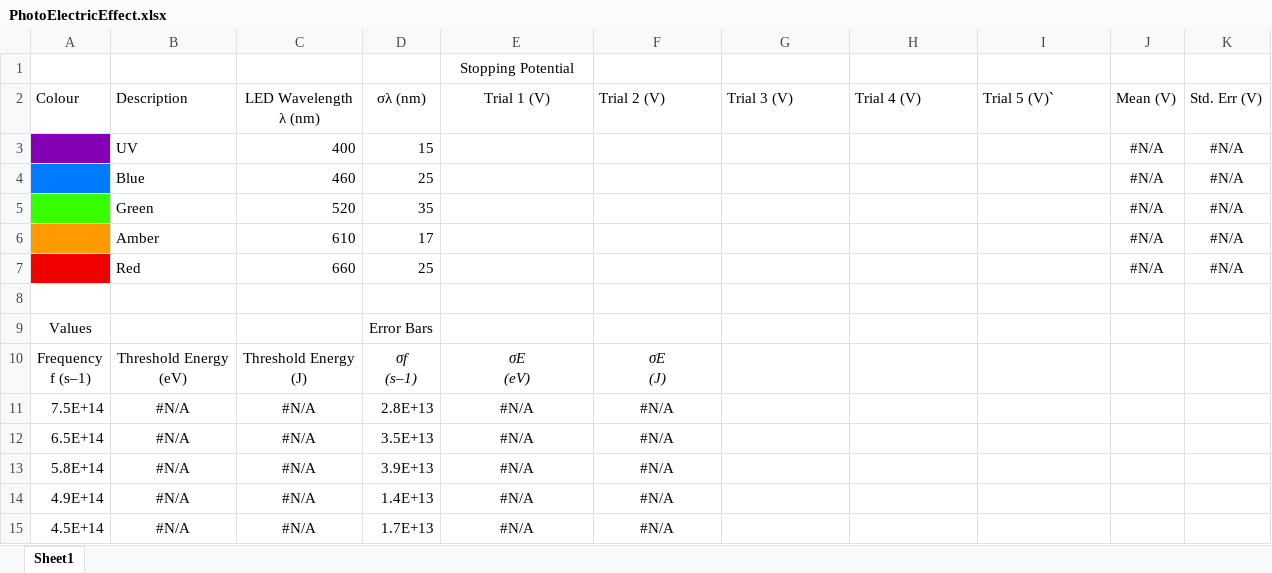
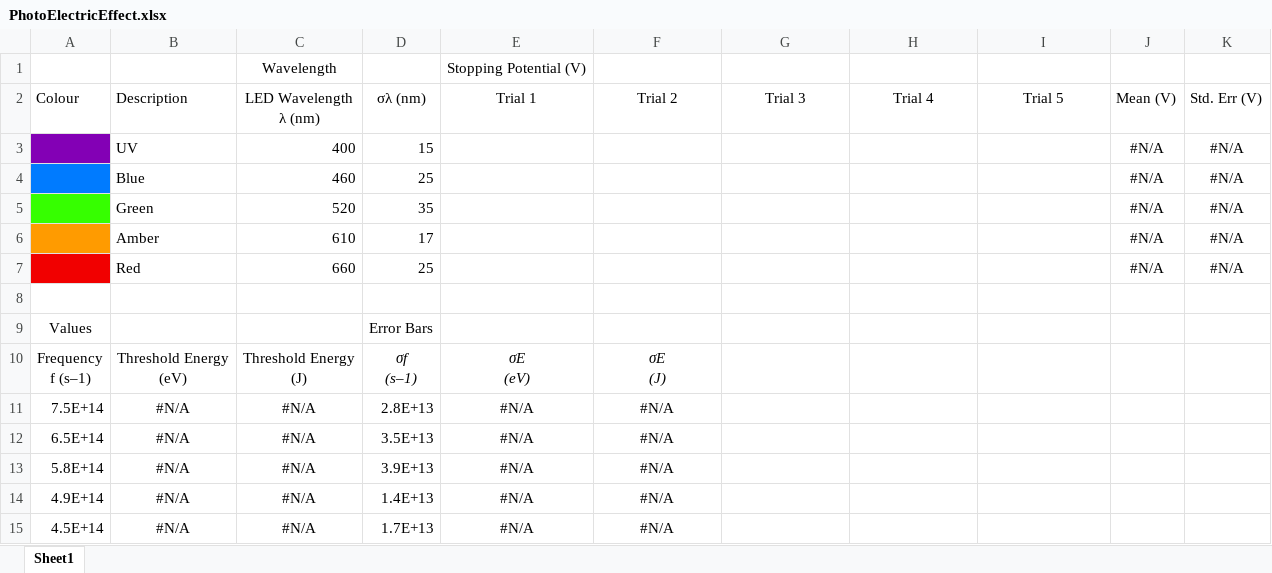
Before and after one commit to captainproton1971/photoelectric, an Excel workbook: www/PhotoElectricEffect.xlsx, sheet Sheet1, drawn as a sheet; values as stored, in another font and other column widths than the file's, no borders; conditional formats not drawn; removed rows and columns are numbered as before the commit, all else as after; the diff names each change by its address in the sheet, - before the commit and + after, or states it on an @@ line.

```diff
--- a/www/PhotoElectricEffect.xlsx (sheet Sheet1)
+++ b/www/PhotoElectricEffect.xlsx (sheet Sheet1)
-row 1:  |  |  |  | Stopping Potential
+row 1:  |  | Wavelength |  | Stopping Potential (V)
-E2: Trial 1 (V)
+E2: Trial 1
-F2: Trial 2 (V)
+F2: Trial 2
-F2:I2 alignment: left
+F2:I2 alignment: center
-G2: Trial 3 (V)
+G2: Trial 3
-H2: Trial 4 (V)
+H2: Trial 4
-I2: Trial 5 (V)`
+I2: Trial 5
```
Also changed, not shown: 2 other files.
